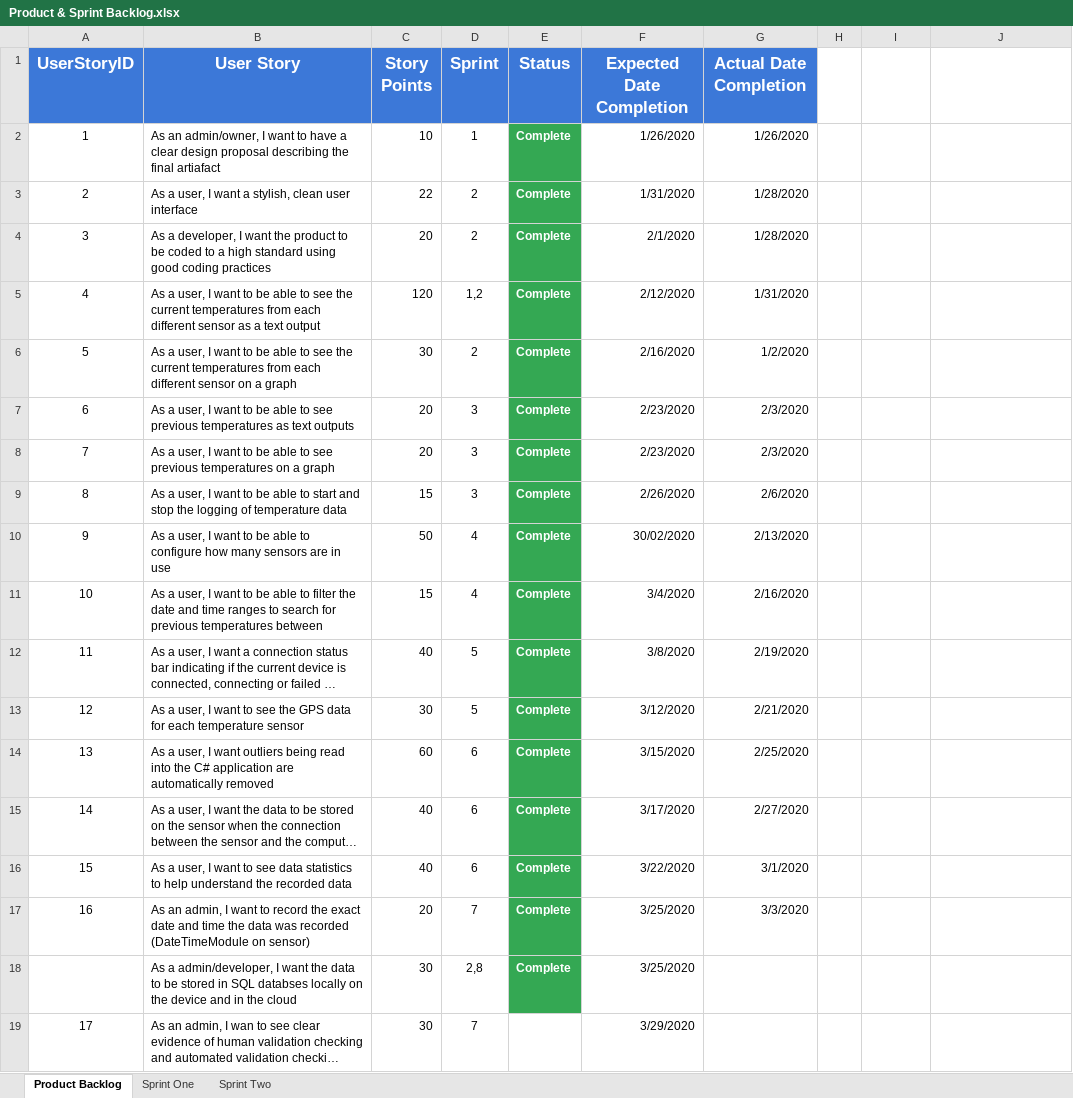
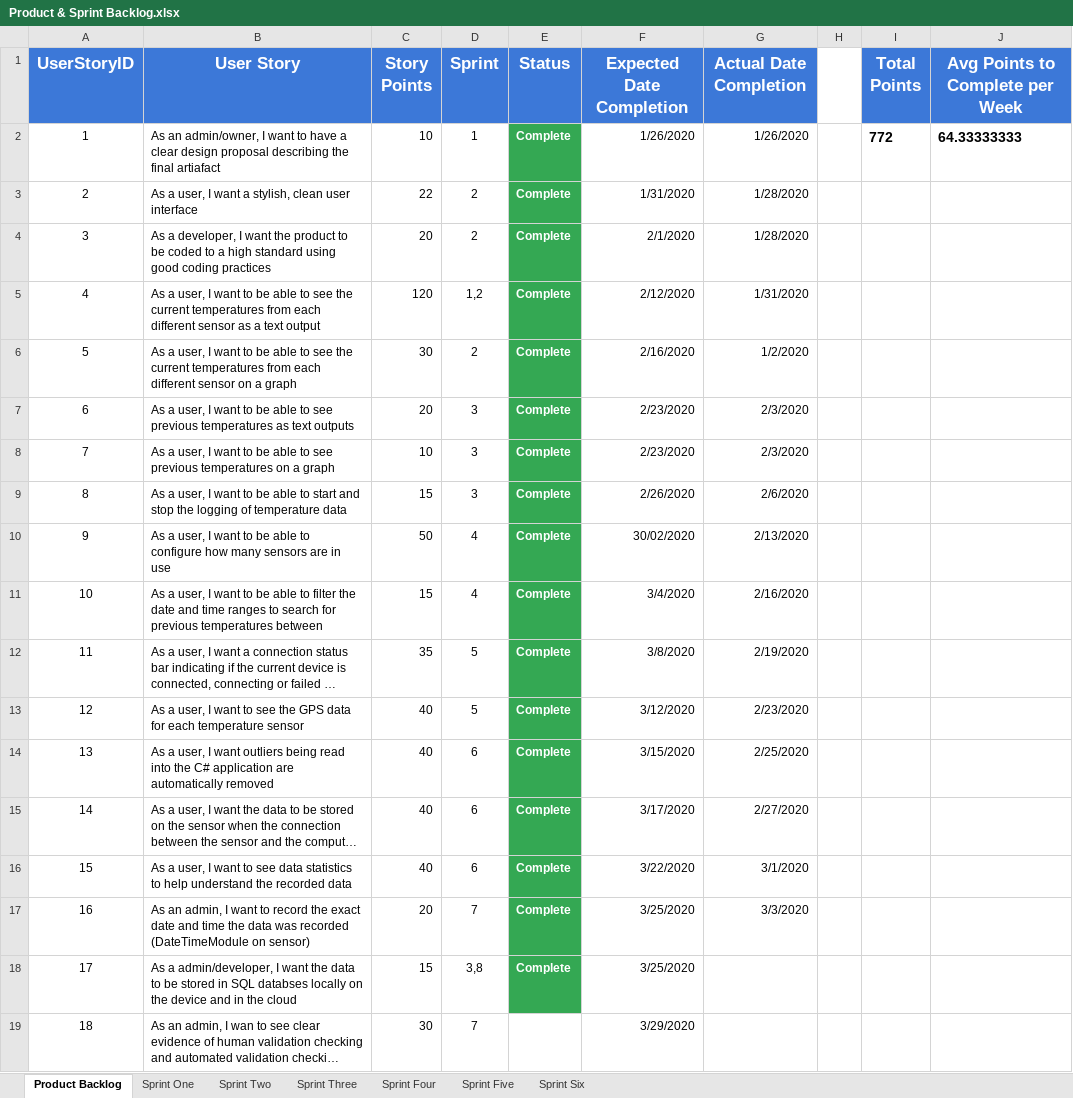
Before and after one commit to craigmartin97/ShellTemperature, an Excel workbook: Documentation/Q5031372-ArtifactDiary/Product & Sprint Backlog.xlsx, sheet Product Backlog, drawn as a sheet; only a part is shown; long unchanged cells end in …; values as stored, in another font and other column widths than the file's, no borders; the diff names each change by its address in the sheet, - before the commit and + after, or states it on an @@ line.

Commit message:
Update the sprint backlog and now up to date with the project

```diff
--- a/Documentation/Q5031372-ArtifactDiary/Product & Sprint Backlog.xlsx (sheet Product Backlog)
+++ b/Documentation/Q5031372-ArtifactDiary/Product & Sprint Backlog.xlsx (sheet Product Backlog)
+sheet tab: Sprint Three
+sheet tab: Sprint Four
+sheet tab: Sprint Five
+sheet tab: Sprint Six
-I1: (empty)
+I1: Total Points
-I1:J1 fill: none
+I1:J1 fill: #3C78D8
-J1: (empty)
+J1: Avg Points to Complete per Week
-I2 (Total Points): (empty)
+I2 (Total Points): 772
-J2 (Avg Points to Complete per Week): (empty)
+J2 (Avg Points to Complete per Week): 64.33333333
-C8 (Story Points): 20
+C8 (Story Points): 10
-C12 (Story Points): 40
+C12 (Story Points): 35
-C13 (Story Points): 30
+C13 (Story Points): 40
-G13 (Actual Date Completion): 2/21/2020
+G13 (Actual Date Completion): 2/23/2020
-C14 (Story Points): 60
+C14 (Story Points): 40
@@ column A (UserStoryID) renumbered from row 18 down @@
-C18 (Story Points): 30
+C18 (Story Points): 15
-D18 (Sprint): 2,8
+D18 (Sprint): 3,8
```
Also changed, not shown: charts or pictures.
